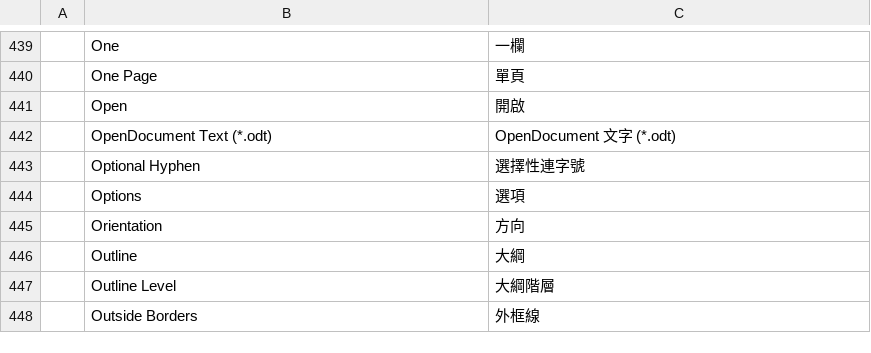
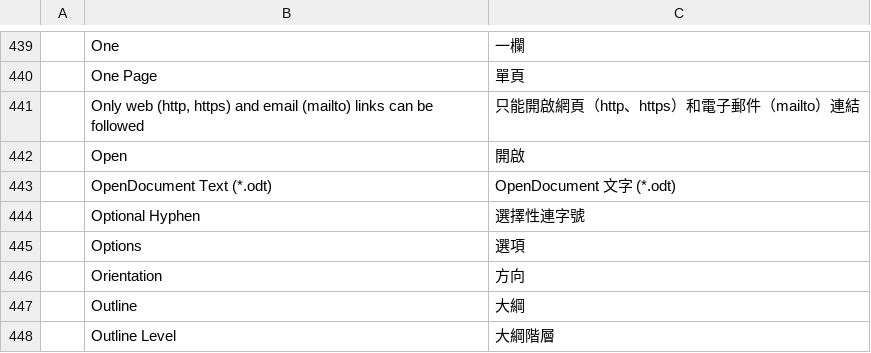
Before and after one commit to DWAA1660/wordcraft, a TSV file: crates/ui-egui/src/i18n/zh-hant.tsv, drawn as a sheet; only a part is shown, gaps mark what is left out; the shorter side is filled out with more unchanged rows.

```diff
--- a/crates/ui-egui/src/i18n/zh-hant.tsv
+++ b/crates/ui-egui/src/i18n/zh-hant.tsv
@@ -440,2 +440,3 @@
 	One Page	單頁
+	Only web (http, https) and email (mailto) links can be followed	只能開啟網頁（http、https）和電子郵件（mailto）連結
 	Open	開啟
```
Also changed, not shown: crates/ui-egui/src/i18n/ja.tsv, crates/ui-egui/src/i18n/zh-hans.tsv, 3 other files.
